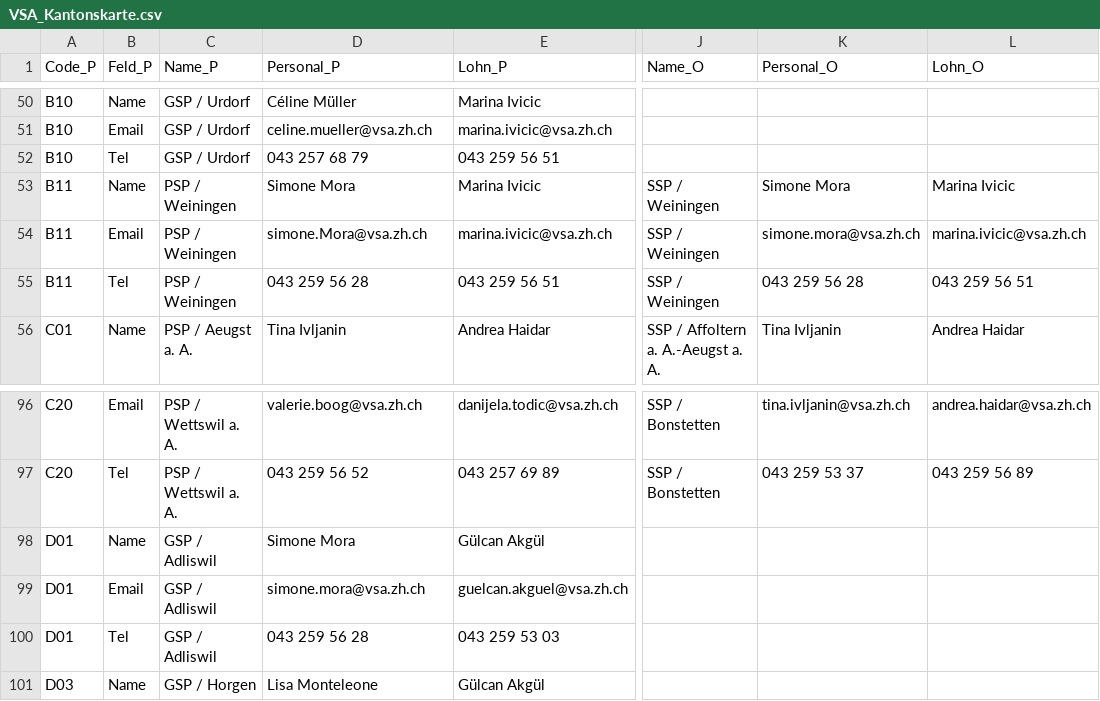
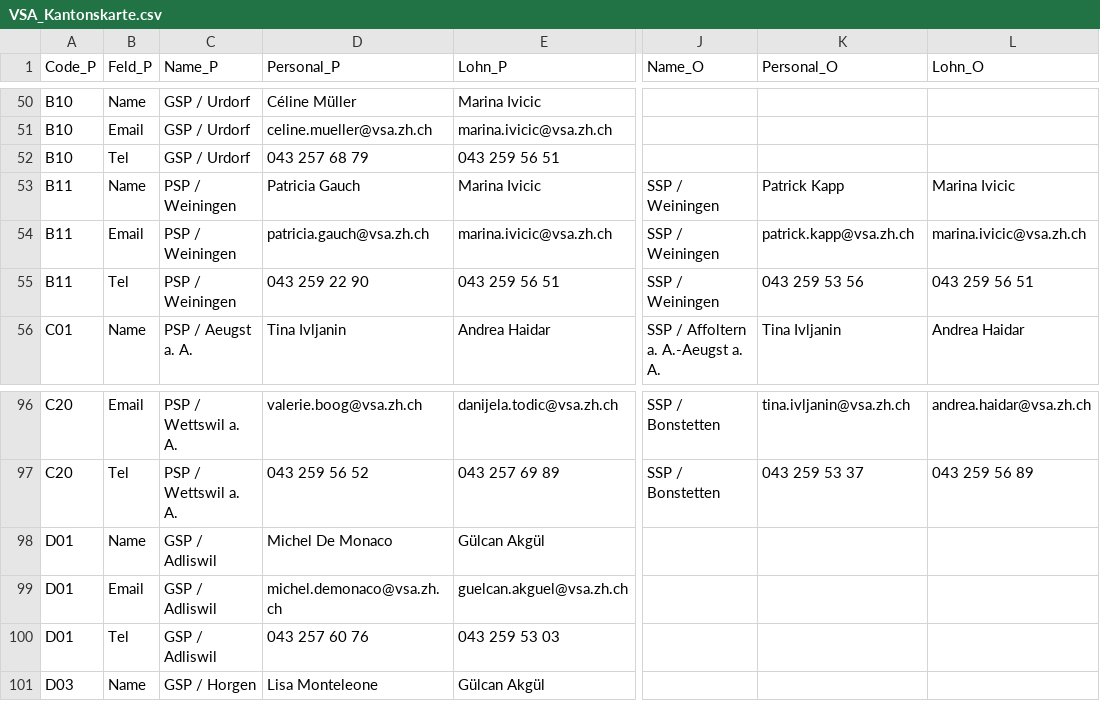
Before and after one commit to statistikZH/Visualisierung_VSAKarte, a CSV file: Data/VSA_Kantonskarte.csv, drawn as a sheet; only a part is shown, gaps mark what is left out; the diff covers the shown part only; the diff names each change by its address in the sheet, - before the commit and + after, or states it on an @@ line.

```diff
--- a/Data/VSA_Kantonskarte.csv
+++ b/Data/VSA_Kantonskarte.csv
-D53 (Personal_P): Simone Mora
+D53 (Personal_P): Patricia Gauch
-K53 (Personal_O): Simone Mora
+K53 (Personal_O): Patrick Kapp
-D54 (Personal_P): simone.Mora@vsa.zh.ch
+D54 (Personal_P): patricia.gauch@vsa.zh.ch
-K54 (Personal_O): simone.mora@vsa.zh.ch
+K54 (Personal_O): patrick.kapp@vsa.zh.ch
-D55 (Personal_P): 043 259 56 28
+D55 (Personal_P): 043 259 22 90
-K55 (Personal_O): 043 259 56 28
+K55 (Personal_O): 043 259 53 56
-D98 (Personal_P): Simone Mora
+D98 (Personal_P): Michel De Monaco
-D99 (Personal_P): simone.mora@vsa.zh.ch
+D99 (Personal_P): michel.demonaco@vsa.zh.ch
-D100 (Personal_P): 043 259 56 28
+D100 (Personal_P): 043 257 60 76
```
Also changed, not shown: 30 edited cells elsewhere in this file.
